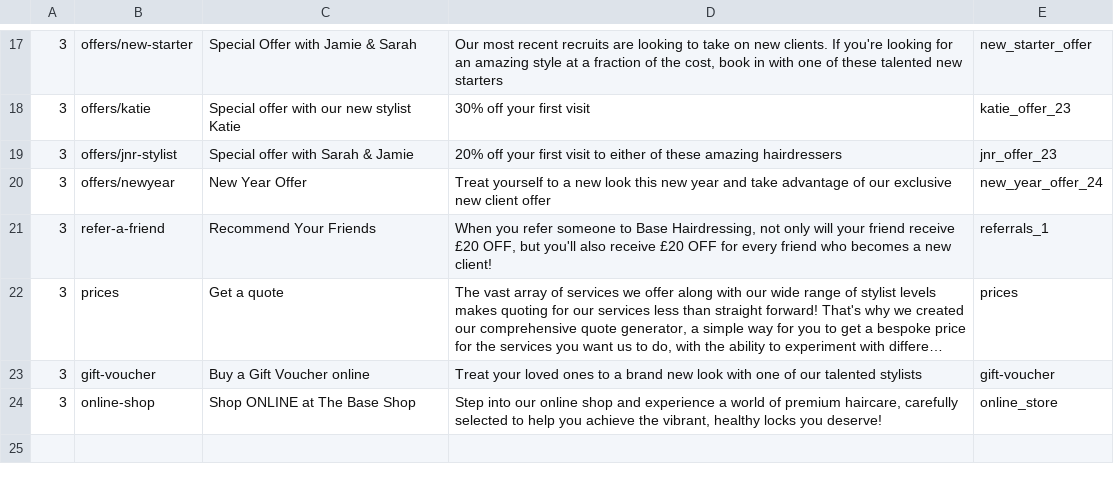
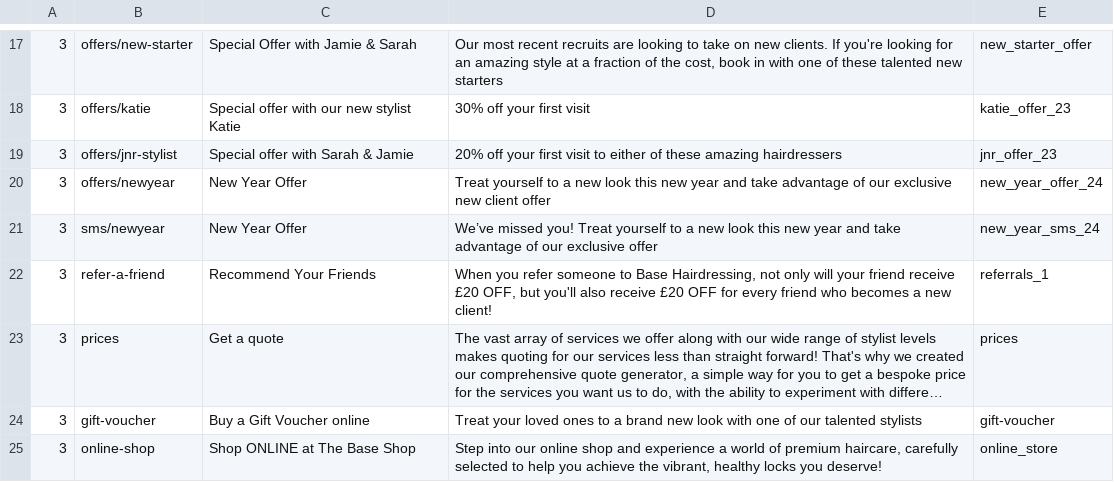
Before and after one commit to araquach/pk20, a CSV file: data/csv/meta_infos/Base-Base.csv, drawn as a sheet; only a part is shown, gaps mark what is left out; long unchanged cells end in …; the diff names each change by its address in the sheet, - before the commit and + after, or states it on an @@ line.

Commit message:
Added meta for sms offer

```diff
--- a/data/csv/meta_infos/Base-Base.csv
+++ b/data/csv/meta_infos/Base-Base.csv
+row 21: 3 | sms/newyear | New Year Offer | We’ve missed you! Treat yourself to a new look this new year and take advantage of our exclusive offer | new_year_sms_24
```
Also changed, not shown: data/csv/meta_infos/Jakata-Jakata.csv, data/csv/meta_infos/PK-PK.csv, 1 other file.
